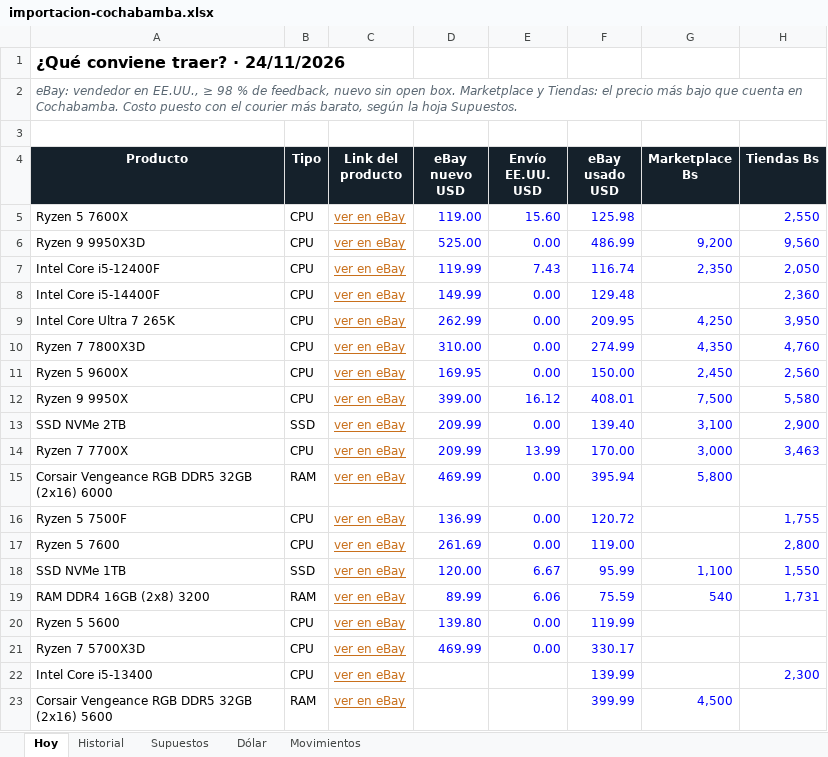
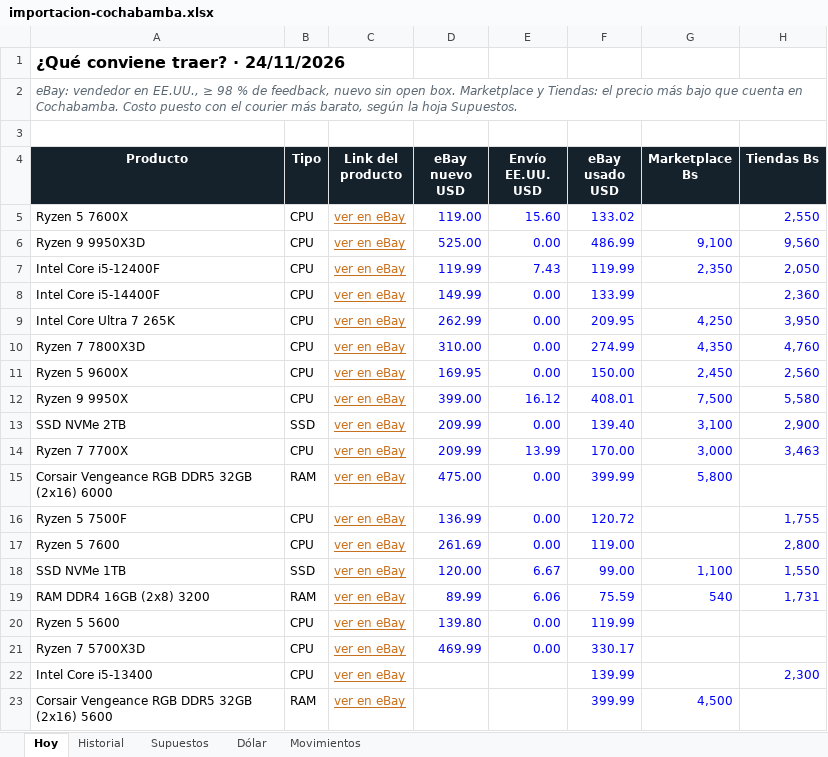
Before and after one commit to Santi491/Claude-, an Excel workbook: importacion-cochabamba.xlsx, sheet Hoy, drawn as a sheet; only a part is shown; values as stored, in another font and other column widths than the file's, no borders; conditional formats and table styles not drawn; the diff names each change by its address in the sheet, - before the commit and + after, or states it on an @@ line.

```diff
--- a/importacion-cochabamba.xlsx (sheet Hoy)
+++ b/importacion-cochabamba.xlsx (sheet Hoy)
-F5 (eBay usado USD): 125.98
+F5 (eBay usado USD): 133.02
-G6 (Marketplace Bs): 9,200
+G6 (Marketplace Bs): 9,100
-F7 (eBay usado USD): 116.74
+F7 (eBay usado USD): 119.99
-F8 (eBay usado USD): 129.48
+F8 (eBay usado USD): 133.99
-D15 (eBay nuevo USD): 469.99
+D15 (eBay nuevo USD): 475.00
-F15 (eBay usado USD): 395.94
+F15 (eBay usado USD): 399.99
-F18 (eBay usado USD): 95.99
+F18 (eBay usado USD): 99.00
```
Also changed, not shown: sheet Movimientos, sheet Historial, sheet Dólar, 23 other files.
